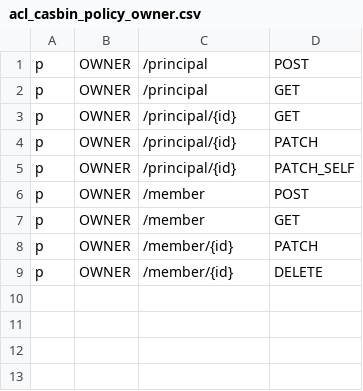
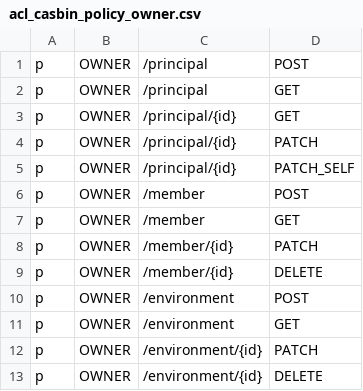
Before and after one commit to bytebase/bytebase, a CSV file: backend/server/acl_casbin_policy_owner.csv, drawn as a sheet; the diff names each change by its address in the sheet, - before the commit and + after, or states it on an @@ line.

Commit message:
Implement /api/environment
Batch changing order will be in a separate commit

```diff
--- a/backend/server/acl_casbin_policy_owner.csv
+++ b/backend/server/acl_casbin_policy_owner.csv
+row 10: p | OWNER | /environment | POST
+row 11: p | OWNER | /environment | GET
+row 12: p | OWNER | /environment/{id} | PATCH
+row 13: p | OWNER | /environment/{id} | DELETE
```
Also changed, not shown: 14 other files.
